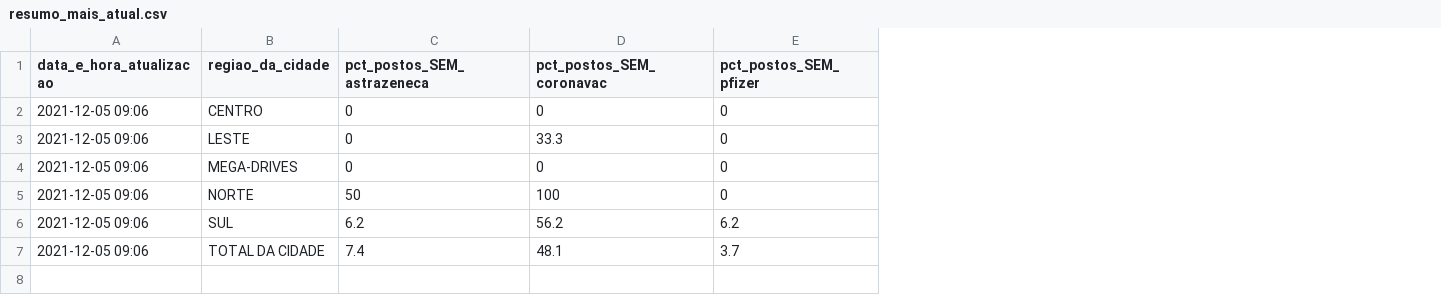
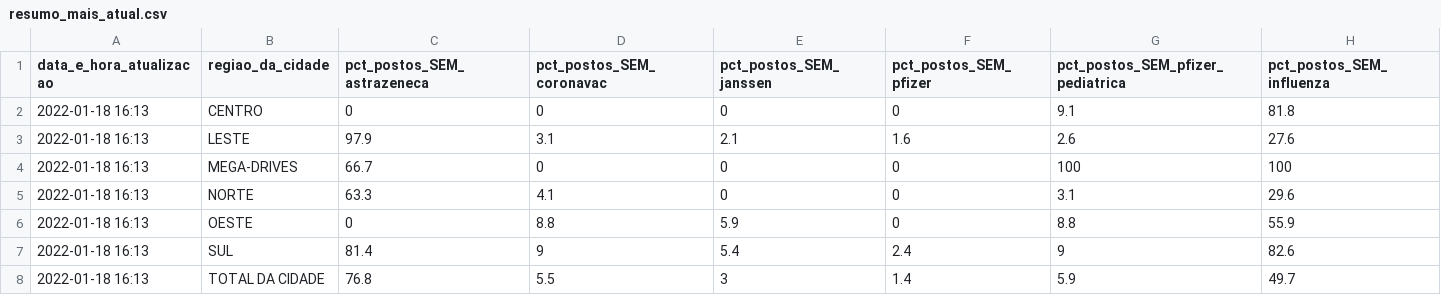
Before and after one commit to anacarolinamoreno/filometro, a CSV file: dados/resumo_mais_atual.csv, drawn as a sheet; addresses are those after the commit; the diff names each change by its address in the sheet, - before the commit and + after, or states it on an @@ line.

Commit message:
Coleta dos dados - 18/01 - 16h13

```diff
--- a/dados/resumo_mais_atual.csv
+++ b/dados/resumo_mais_atual.csv
+column E (pct_postos_SEM_janssen), rows 2-5: 0 | 2.1 | 0 | 0; rows 7-8: 5.4 | 3
+column G (pct_postos_SEM_pfizer_pediatrica), rows 2-5: 9.1 | 2.6 | 100 | 3.1; rows 7-8: 9 | 5.9
+column H (pct_postos_SEM_influenza), rows 2-5: 81.8 | 27.6 | 100 | 29.6; rows 7-8: 82.6 | 49.7
-A2:A5 (data_e_hora_atualizacao): 2021-12-05 09:06
+A2:A5 (data_e_hora_atualizacao): 2022-01-18 16:13
-C3 (pct_postos_SEM_astrazeneca): 0
+C3 (pct_postos_SEM_astrazeneca): 97.9
-D3 (pct_postos_SEM_coronavac): 33.3
+D3 (pct_postos_SEM_coronavac): 3.1
-F3 (pct_postos_SEM_pfizer): 0
+F3 (pct_postos_SEM_pfizer): 1.6
-C4 (pct_postos_SEM_astrazeneca): 0
+C4 (pct_postos_SEM_astrazeneca): 66.7
-C5 (pct_postos_SEM_astrazeneca): 50
+C5 (pct_postos_SEM_astrazeneca): 63.3
-D5 (pct_postos_SEM_coronavac): 100
+D5 (pct_postos_SEM_coronavac): 4.1
+row 6: 2022-01-18 16:13 | OESTE | 0 | 8.8 | 5.9 | 0 | 8.8 | 55.9
-A7:A8 (data_e_hora_atualizacao): 2021-12-05 09:06
+A7:A8 (data_e_hora_atualizacao): 2022-01-18 16:13
-C7 (pct_postos_SEM_astrazeneca): 6.2
+C7 (pct_postos_SEM_astrazeneca): 81.4
-D7 (pct_postos_SEM_coronavac): 56.2
+D7 (pct_postos_SEM_coronavac): 9
-F7 (pct_postos_SEM_pfizer): 6.2
+F7 (pct_postos_SEM_pfizer): 2.4
-C8 (pct_postos_SEM_astrazeneca): 7.4
+C8 (pct_postos_SEM_astrazeneca): 76.8
-D8 (pct_postos_SEM_coronavac): 48.1
+D8 (pct_postos_SEM_coronavac): 5.5
-F8 (pct_postos_SEM_pfizer): 3.7
+F8 (pct_postos_SEM_pfizer): 1.4
```
